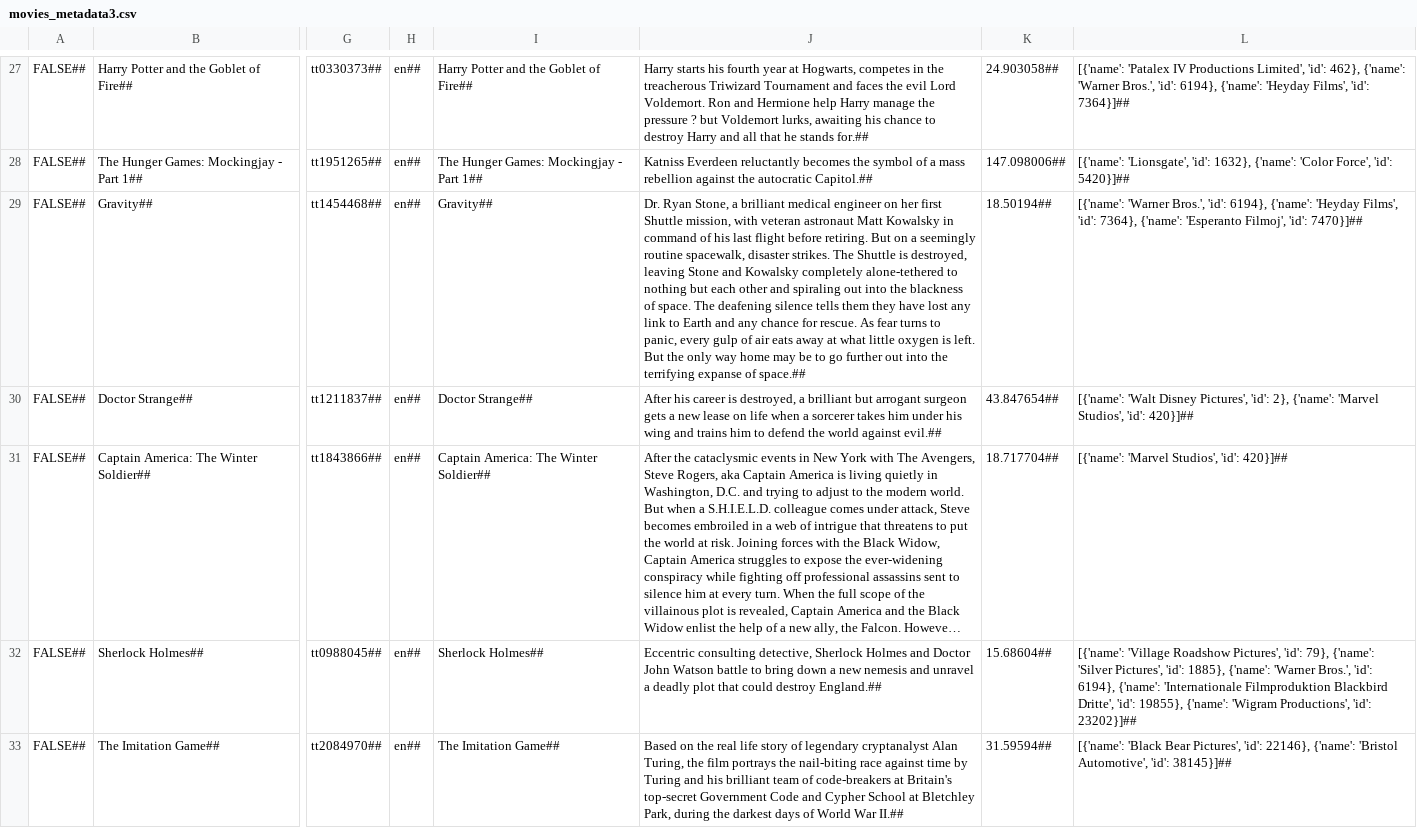
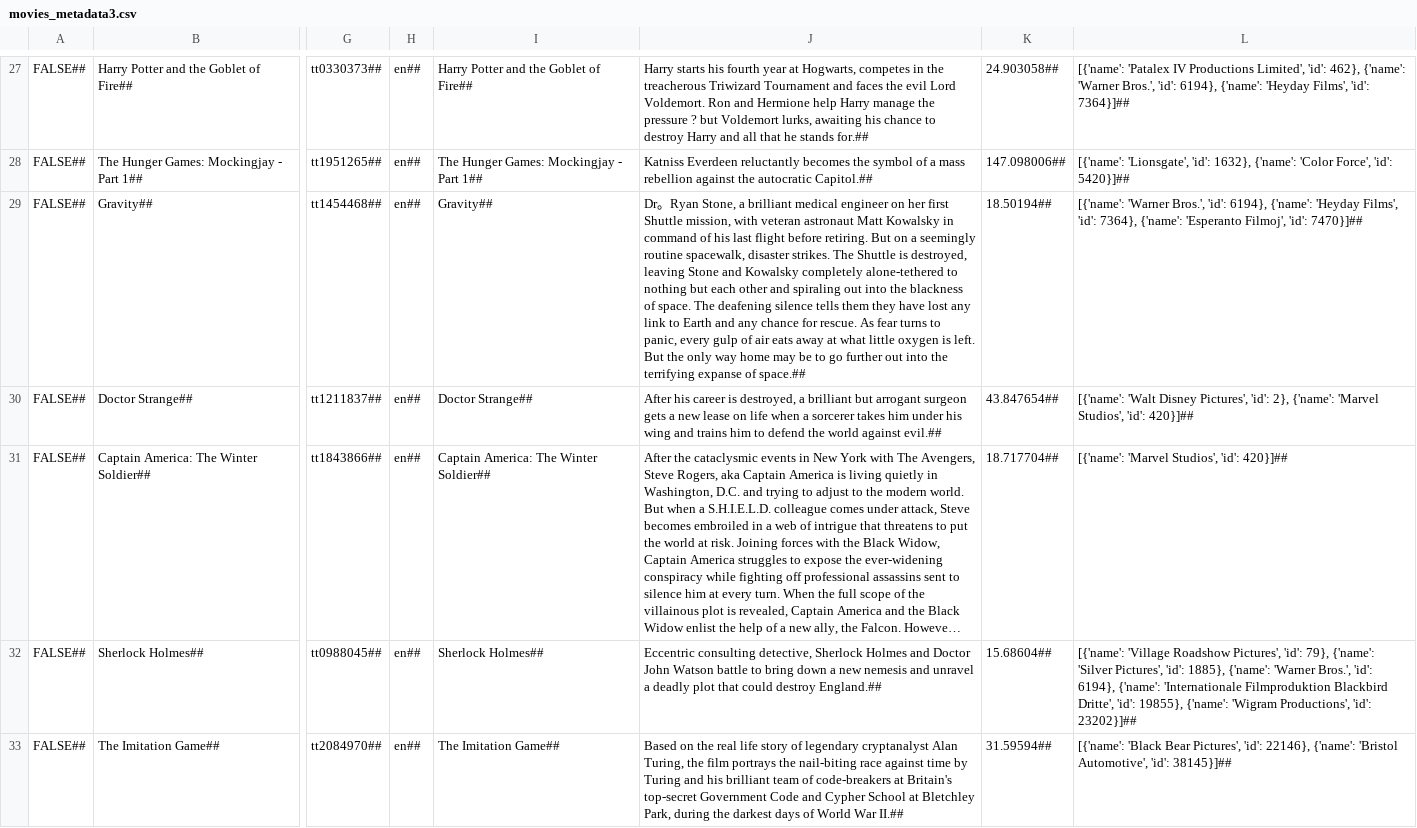
Before and after one commit to ksb3458/ios-FinalProject, a CSV file: FinalProject/movies_metadata3.csv, drawn as a sheet; only a part is shown, gaps mark what is left out; long unchanged cells end in …; the diff names each change by its address in the sheet, - before the commit and + after, or states it on an @@ line.

```diff
--- a/FinalProject/movies_metadata3.csv
+++ b/FinalProject/movies_metadata3.csv
-J29: Dr. Ryan Stone,…
+J29: Dr。Ryan Stone,…
```
Also changed, not shown: 1 other file.
